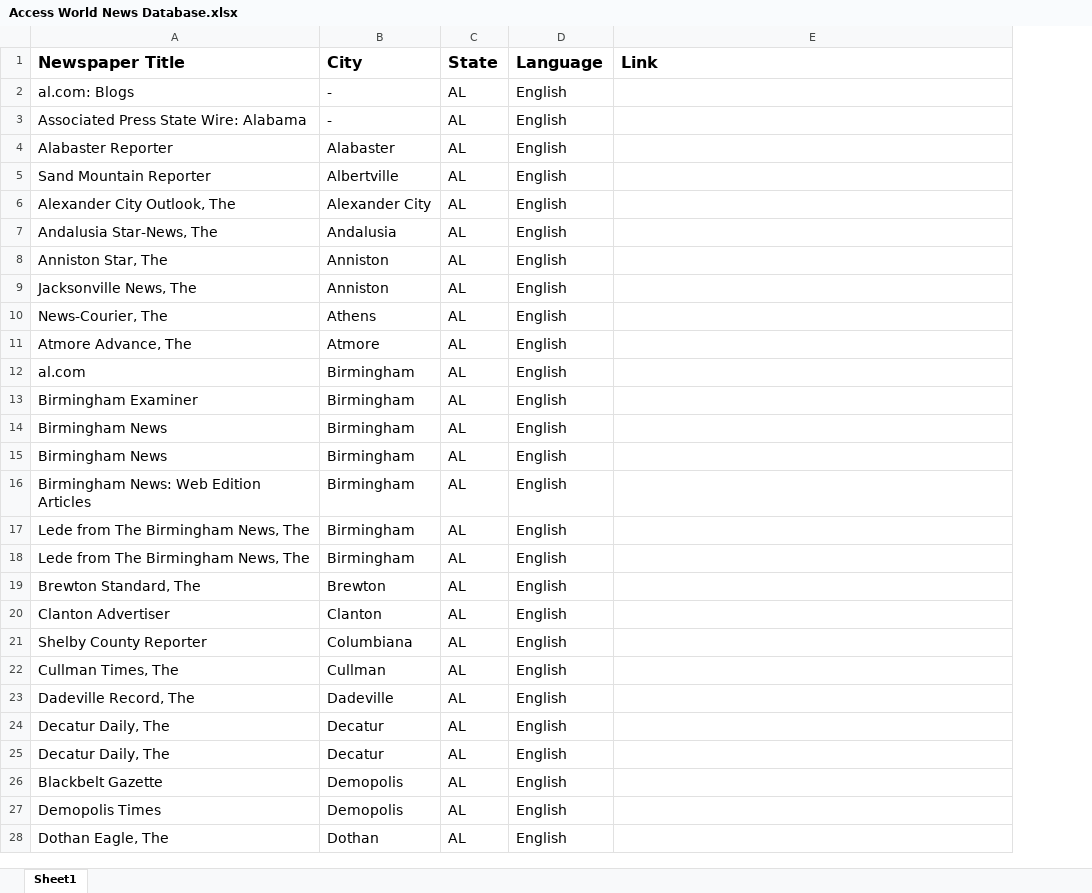
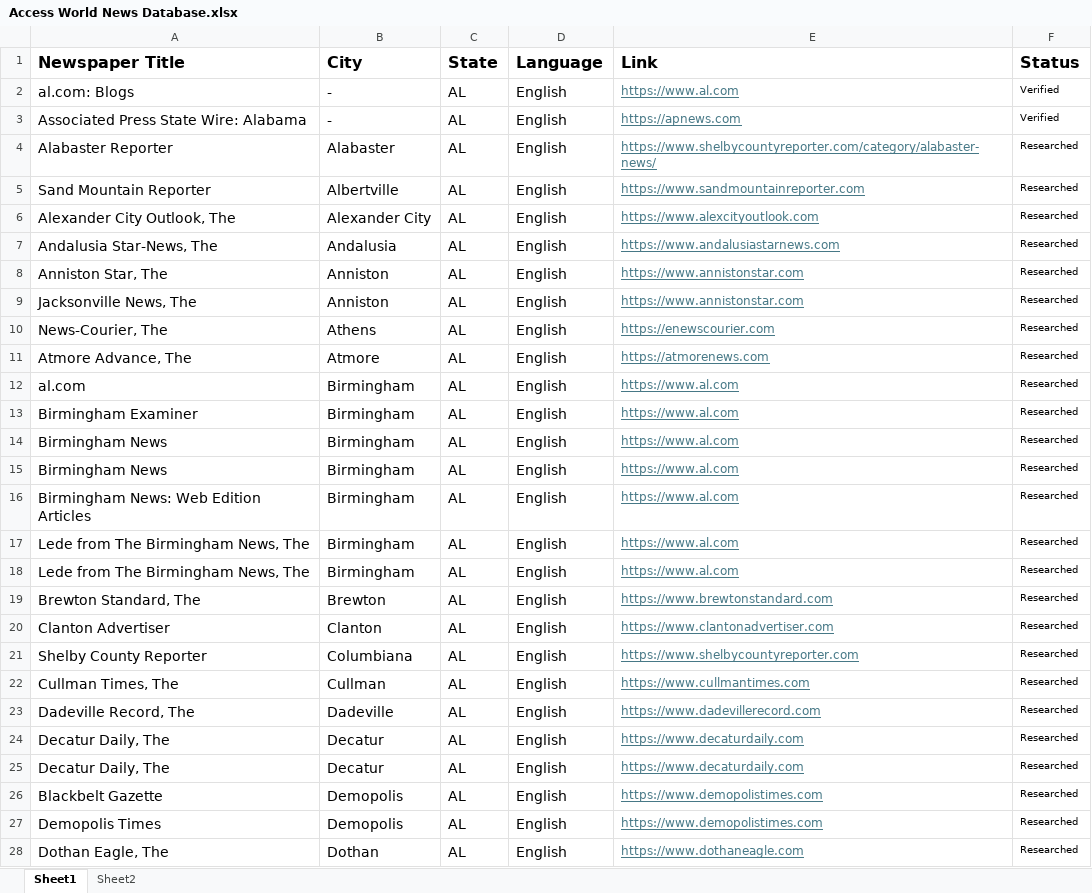
Before and after one commit to Hariaksha/climate-disaster, an Excel workbook: Access World News Database.xlsx, sheet Sheet1, drawn as a sheet; only a part is shown; values as stored, in another font and other column widths than the file's, no borders; the diff covers the shown part only; the diff names each change by its address in the sheet, - before the commit and + after, or states it on an @@ line.

```diff
--- a/Access World News Database.xlsx (sheet Sheet1)
+++ b/Access World News Database.xlsx (sheet Sheet1)
+sheet tab: Sheet2
+column F (Status), rows 2-28: Verified | Verified | Researched | Researched | Researched | Researched | Researched | Researched | Researched | Researched | Researched | Researched | Researched | Researched | Researched | Researched | Researched | Researched | Researched | Researched | Researched | Researched | Researched | Researched | Researched | Researched | Researched
-E2 (Link): (empty)
+E2 (Link): https://www.al.com
-E3 (Link): (empty)
+E3 (Link): https://apnews.com
-E4 (Link): (empty)
+E4 (Link): https://www.shelbycountyreporter.com/category/alabaster-news/
-E5 (Link): (empty)
+E5 (Link): https://www.sandmountainreporter.com
-E6 (Link): (empty)
+E6 (Link): https://www.alexcityoutlook.com
-E7 (Link): (empty)
+E7 (Link): https://www.andalusiastarnews.com
-E8:E9 (Link): (empty)
+E8:E9 (Link): https://www.annistonstar.com
-E10 (Link): (empty)
+E10 (Link): https://enewscourier.com
-E11 (Link): (empty)
+E11 (Link): https://atmorenews.com
-E12:E18 (Link): (empty)
+E12:E18 (Link): https://www.al.com
-E19 (Link): (empty)
+E19 (Link): https://www.brewtonstandard.com
-E20 (Link): (empty)
+E20 (Link): https://www.clantonadvertiser.com
-E21 (Link): (empty)
+E21 (Link): https://www.shelbycountyreporter.com
-E22 (Link): (empty)
+E22 (Link): https://www.cullmantimes.com
-E23 (Link): (empty)
+E23 (Link): https://www.dadevillerecord.com
-E24:E25 (Link): (empty)
+E24:E25 (Link): https://www.decaturdaily.com
-E26:E27 (Link): (empty)
+E26:E27 (Link): https://www.demopolistimes.com
-E28 (Link): (empty)
+E28 (Link): https://www.dothaneagle.com
```
Also changed, not shown: 959 edited cells elsewhere in this sheet.
